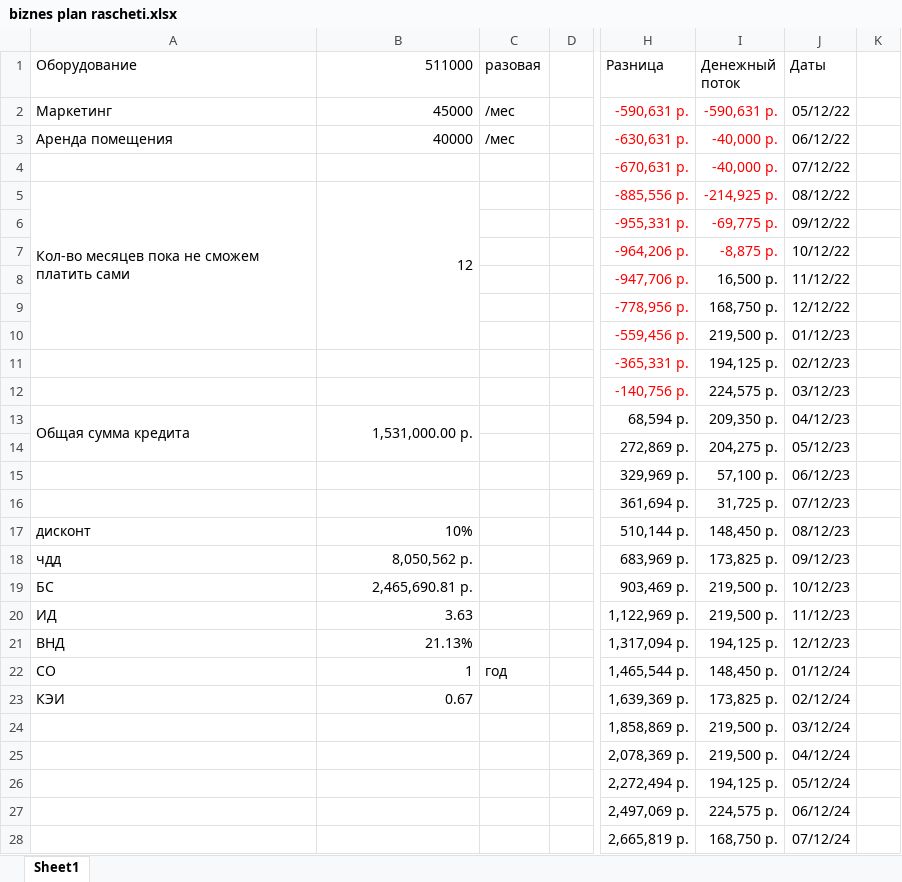
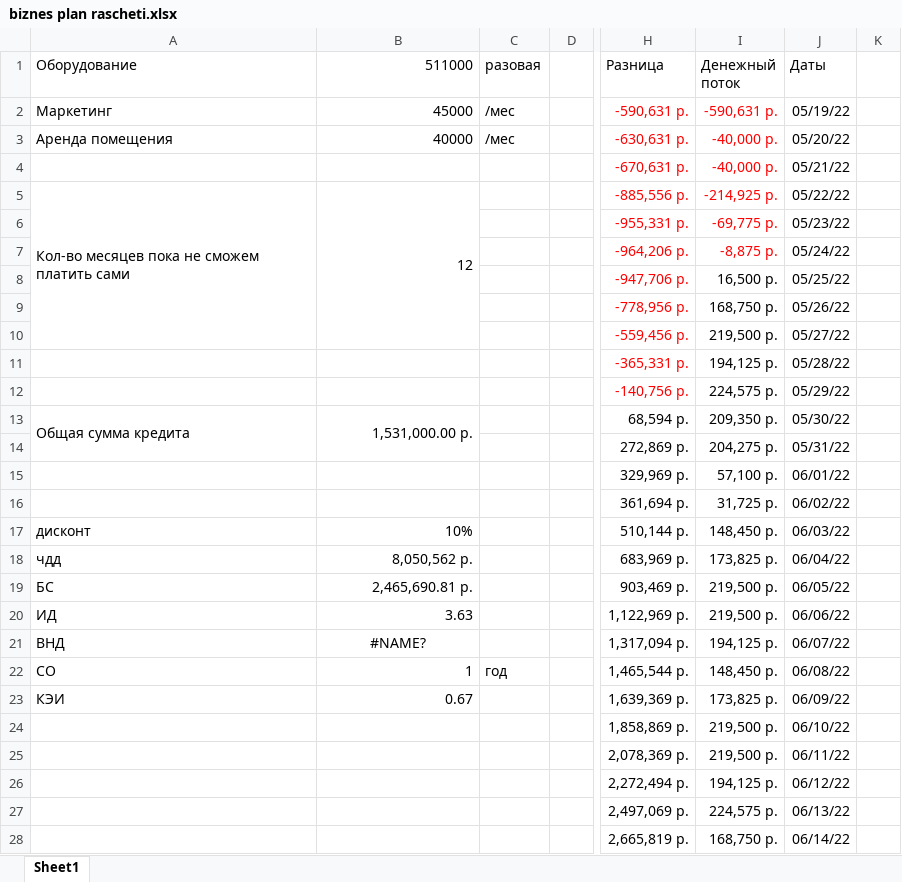
Before and after one commit to GREBIAR-Git/6_Semester, an Excel workbook: Экономика/biznes plan rascheti.xlsx, sheet Sheet1, drawn as a sheet; only a part is shown, gaps mark what is left out; values as stored, in another font and other column widths than the file's, no borders; charts and pictures not drawn; the diff covers the shown part only; the diff names each change by its address in the sheet, - before the commit and + after, or states it on an @@ line.

```diff
--- a/Экономика/biznes plan rascheti.xlsx (sheet Sheet1)
+++ b/Экономика/biznes plan rascheti.xlsx (sheet Sheet1)
-J2 (Даты): 05/12/22
+J2 (Даты): 05/19/22
-J3 (Даты): 06/12/22
+J3 (Даты): 05/20/22
-J4 (Даты): 07/12/22
+J4 (Даты): 05/21/22
-J5 (Даты): 08/12/22
+J5 (Даты): 05/22/22
-J6 (Даты): 09/12/22
+J6 (Даты): 05/23/22
-J7 (Даты): 10/12/22
+J7 (Даты): 05/24/22
-J8 (Даты): 11/12/22
+J8 (Даты): 05/25/22
-J9 (Даты): 12/12/22
+J9 (Даты): 05/26/22
-J10 (Даты): 01/12/23
+J10 (Даты): 05/27/22
-J11 (Даты): 02/12/23
+J11 (Даты): 05/28/22
-J12 (Даты): 03/12/23
+J12 (Даты): 05/29/22
-J13 (Даты): 04/12/23
+J13 (Даты): 05/30/22
-J14 (Даты): 05/12/23
+J14 (Даты): 05/31/22
-J15 (Даты): 06/12/23
+J15 (Даты): 06/01/22
-J16 (Даты): 07/12/23
+J16 (Даты): 06/02/22
-J17 (Даты): 08/12/23
+J17 (Даты): 06/03/22
-J18 (Даты): 09/12/23
+J18 (Даты): 06/04/22
-J19 (Даты): 10/12/23
+J19 (Даты): 06/05/22
-J20 (Даты): 11/12/23
+J20 (Даты): 06/06/22
-B21 (511000): 21.13%
+B21 (511000): #NAME?
-B21 alignment: right
+B21 alignment: center
-J21 (Даты): 12/12/23
+J21 (Даты): 06/07/22
-J22 (Даты): 01/12/24
+J22 (Даты): 06/08/22
-J23 (Даты): 02/12/24
+J23 (Даты): 06/09/22
-J24 (Даты): 03/12/24
+J24 (Даты): 06/10/22
-J25 (Даты): 04/12/24
+J25 (Даты): 06/11/22
-J26 (Даты): 05/12/24
+J26 (Даты): 06/12/22
-J27 (Даты): 06/12/24
+J27 (Даты): 06/13/22
-J28 (Даты): 07/12/24
+J28 (Даты): 06/14/22
```
Also changed, not shown: 68 edited cells and cell formats elsewhere in this sheet, charts or pictures, Управление проектами/5.xlsx, Экономика/COCOMA 2.xlsx, 3 other files.
